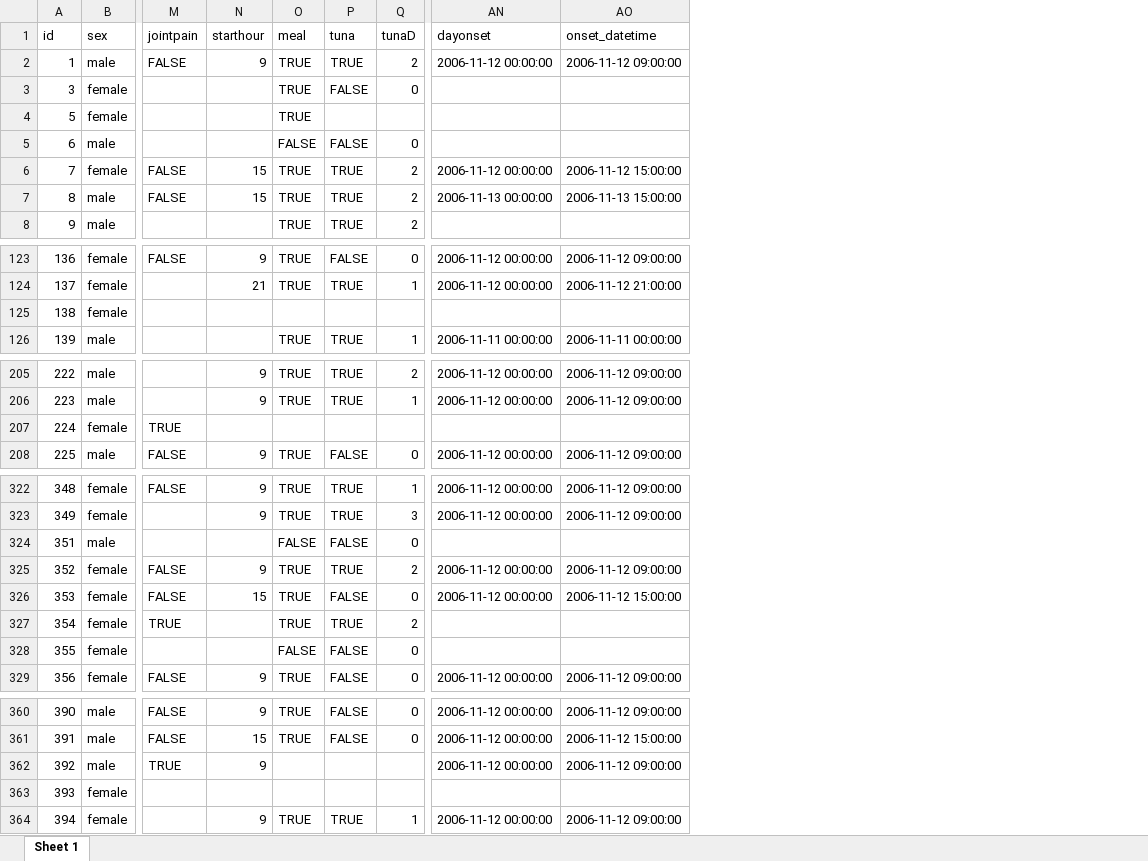
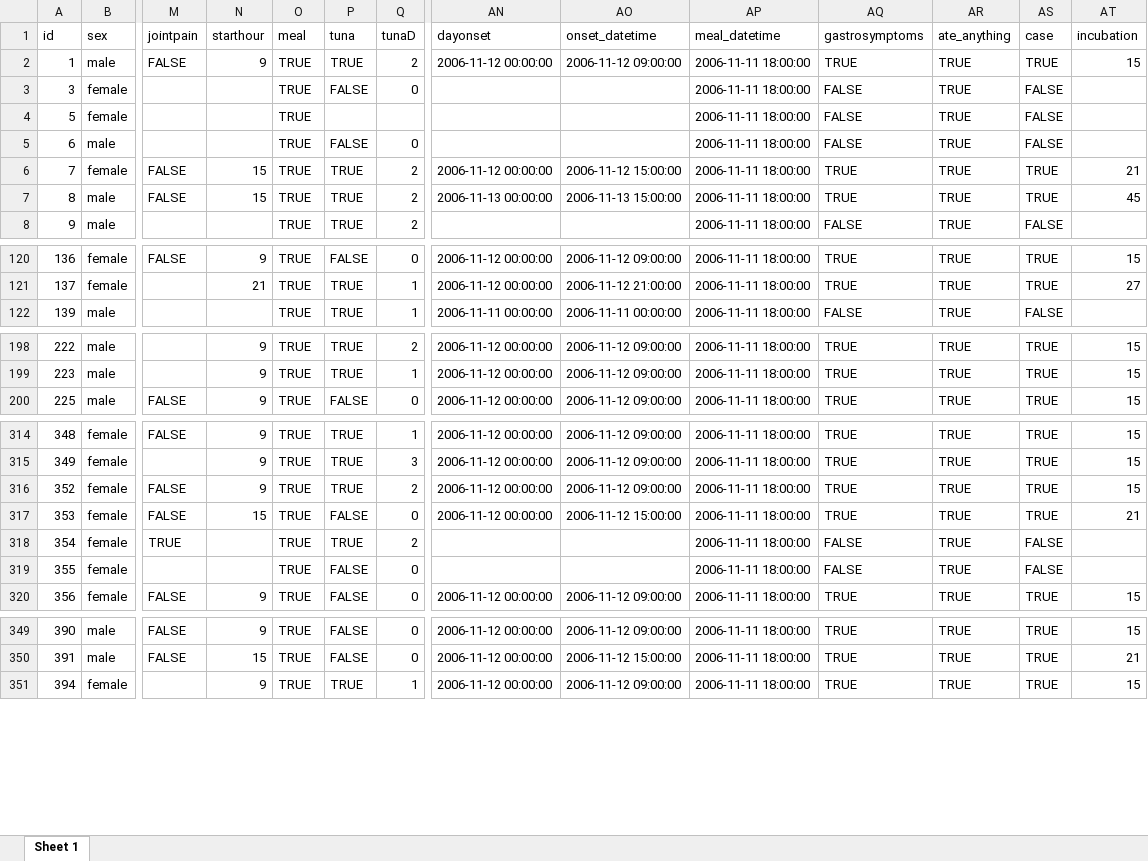
Before and after one commit to EPIET/IntroductoryCourse, an Excel workbook: Copenhagen_introsim/data/Copenhagen_clean.xlsx, sheet Sheet 1, drawn as a sheet; only a part is shown, gaps mark what is left out; values as stored, in another font and other column widths than the file's, no cell formats; removed rows and columns are numbered as before the commit, all else as after; rows hold the shown columns only; the diff covers the shown part only; the diff names each change by its address in the sheet, - before the commit and + after, or states it on an @@ line.

Commit message:
restore original clean data

```diff
--- a/Copenhagen_introsim/data/Copenhagen_clean.xlsx (sheet Sheet 1)
+++ b/Copenhagen_introsim/data/Copenhagen_clean.xlsx (sheet Sheet 1)
+column AP (meal_datetime), rows 2-8: all 2006-11-11 18:00:00; rows 120-122: all 2006-11-11 18:00:00; rows 198-200: all 2006-11-11 18:00:00; rows 314-320: all 2006-11-11 18:00:00; rows 349-351: all 2006-11-11 18:00:00
+column AQ (gastrosymptoms), rows 2-8: TRUE | FALSE | FALSE | FALSE | TRUE | TRUE | FALSE; rows 120-122: TRUE | TRUE | FALSE; rows 198-200: all TRUE; rows 314-320: TRUE | TRUE | TRUE | TRUE | FALSE | FALSE | TRUE; rows 349-351: all TRUE
+column AR (ate_anything), rows 2-8: all TRUE; rows 120-122: all TRUE; rows 198-200: all TRUE; rows 314-320: all TRUE; rows 349-351: all TRUE
+column AS (case), rows 2-8: TRUE | FALSE | FALSE | FALSE | TRUE | TRUE | FALSE; rows 120-122: TRUE | TRUE | FALSE; rows 198-200: all TRUE; rows 314-320: TRUE | TRUE | TRUE | TRUE | FALSE | FALSE | TRUE; rows 349-351: all TRUE
+column AT (incubation), rows 2-7: 15 |  |  |  | 21 | 45; rows 120-121: 15 | 27; rows 198-200: all 15; rows 314-320: 15 | 15 | 15 | 21 |  |  | 15; rows 349-351: 15 | 21 | 15
-O5 (meal): FALSE
+O5 (meal): TRUE
-row 125: 138 | female
-row 207: 224 | female | TRUE
-row 324: 351 | male |  |  | FALSE | FALSE | 0
-O319 (meal): FALSE
+O319 (meal): TRUE
-row 362: 392 | male | TRUE | 9 |  |  |  | 2006-11-12 00:00:00 | 2006-11-12 09:00:00
-row 363: 393 | female
```
Also changed, not shown: 8 removed rows and 5 edited cells elsewhere in this sheet, cell formats.
